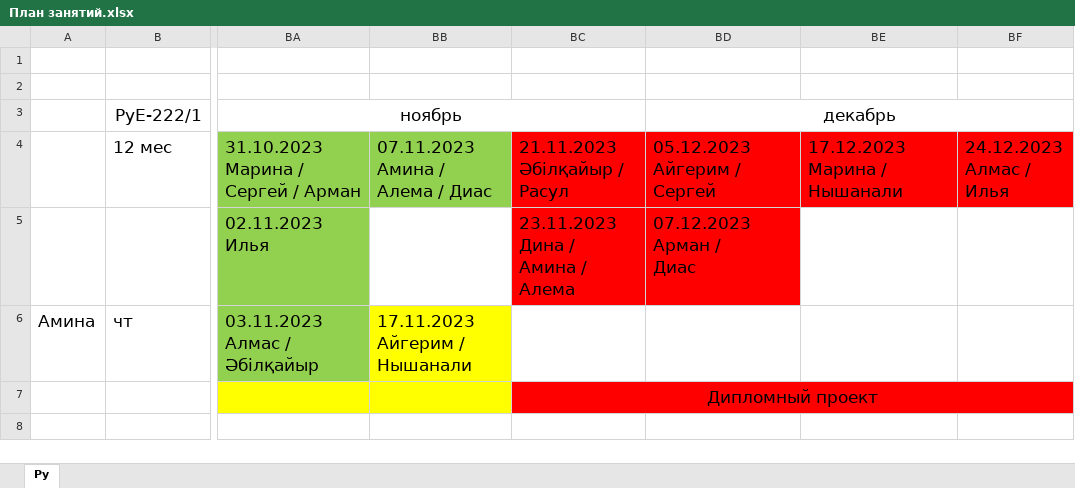
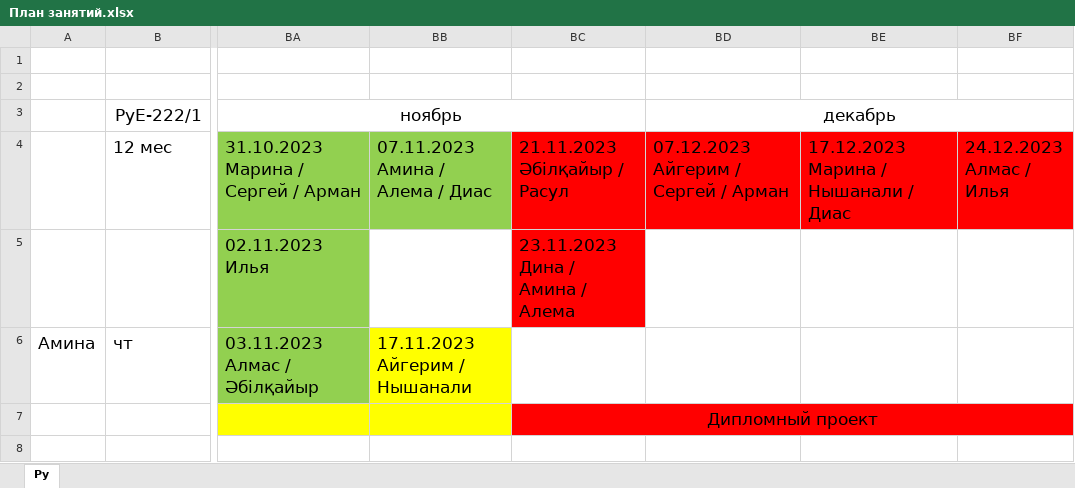
Before and after one commit to bogdandrienko/PyE-222-1, an Excel workbook: lections/План занятий.xlsx, sheet Py, drawn as a sheet; only a part is shown, gaps mark what is left out; values as stored, in another font and other column widths than the file's, no borders; ↵ is a line break in a cell; the diff names each change by its address in the sheet, - before the commit and + after, or states it on an @@ line.

Commit message:
Update План занятий.xlsx

```diff
--- a/lections/План занятий.xlsx (sheet Py)
+++ b/lections/План занятий.xlsx (sheet Py)
-BD4: 05.12.2023 ↵ Айгерим / Сергей
+BD4: 07.12.2023 ↵ Айгерим / Сергей / Арман
-BE4: 17.12.2023 ↵ Марина / Нышанали
+BE4: 17.12.2023 ↵ Марина / Нышанали / Диас
-BD5: 07.12.2023 ↵ Арман / ↵ Диаc
+BD5: (empty)
-BD5 fill: #FF0000
+BD5 fill: none
```
